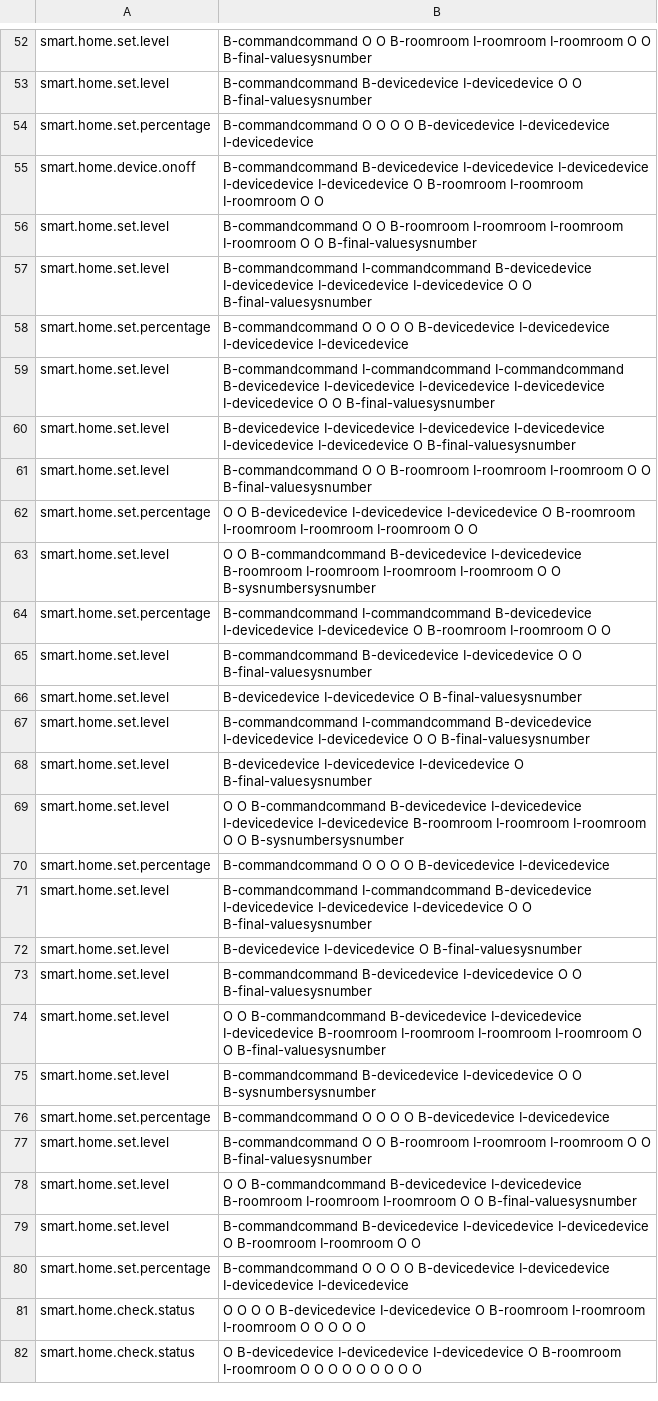
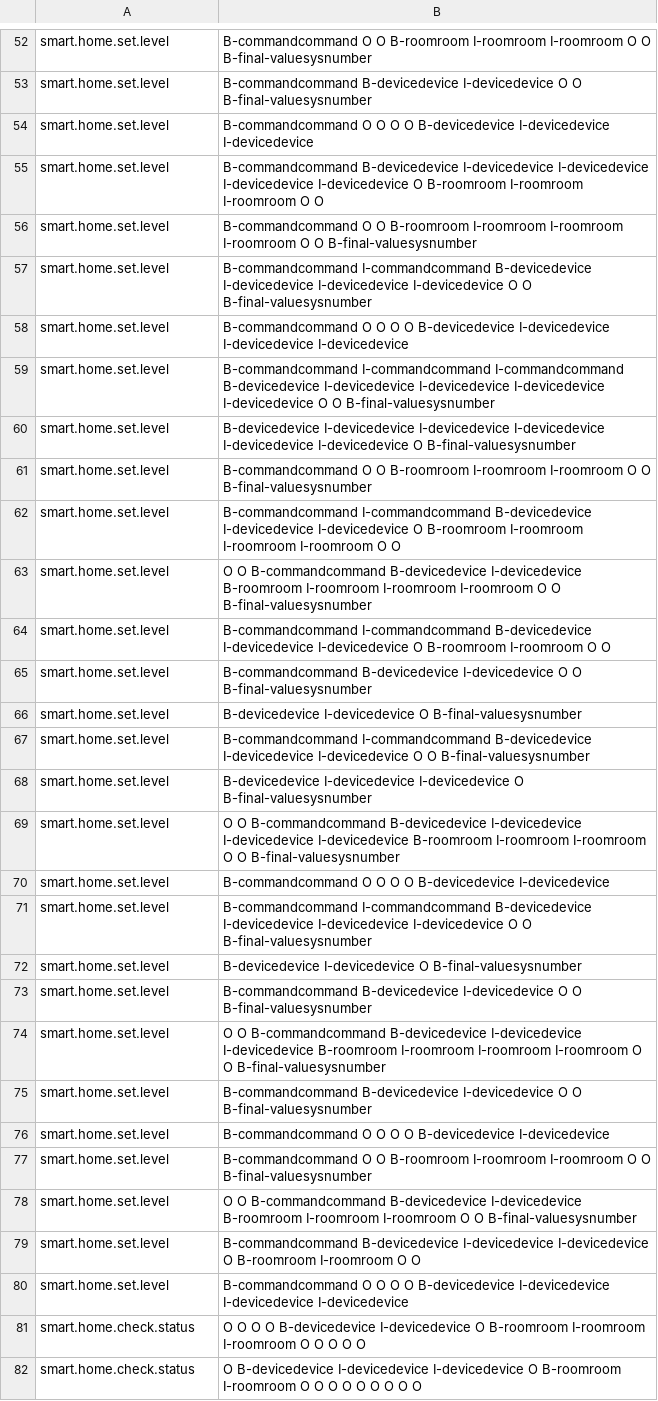
Before and after one commit to NeiH4207/Smart-Home-Intent-Detection-and-Slot-Filling, a CSV file: output/results.csv, drawn as a sheet; only a part is shown, gaps mark what is left out; the diff covers the shown part only.

```diff
--- a/output/results.csv
+++ b/output/results.csv
@@ -53,7 +53,7 @@ smart.home.set.level, B-commandcommand O O B-roomroom I-roomroom I-roomroom O O
 smart.home.set.level, B-commandcommand B-devicedevice I-devicedevice O O B-final-valuesysnumber
-smart.home.set.percentage, B-commandcommand O O O O B-devicedevice I-devicedevice I-devicedevice
-smart.home.device.onoff, B-commandcommand B-devicedevice I-devicedevice I-devicedevice I-devicedevice I-devicedevice O B-roomroom I-roomroom I-roomroom O O
+smart.home.set.level, B-commandcommand O O O O B-devicedevice I-devicedevice I-devicedevice
+smart.home.set.level, B-commandcommand B-devicedevice I-devicedevice I-devicedevice I-devicedevice I-devicedevice O B-roomroom I-roomroom I-roomroom O O
 smart.home.set.level, B-commandcommand O O B-roomroom I-roomroom I-roomroom I-roomroom O O B-final-valuesysnumber
 smart.home.set.level, B-commandcommand I-commandcommand B-devicedevice I-devicedevice I-devicedevice I-devicedevice O O B-final-valuesysnumber
-smart.home.set.percentage, B-commandcommand O O O O B-devicedevice I-devicedevice I-devicedevice I-devicedevice
+smart.home.set.level, B-commandcommand O O O O B-devicedevice I-devicedevice I-devicedevice I-devicedevice
 smart.home.set.level, B-commandcommand I-commandcommand I-commandcommand B-devicedevice I-devicedevice I-devicedevice I-devicedevice I-devicedevice O O B-final-valuesysnumber
@@ -61,5 +61,5 @@ smart.home.set.level, B-devicedevice I-devicedevice I-devicedevice I-devicedevic
 smart.home.set.level, B-commandcommand O O B-roomroom I-roomroom I-roomroom O O B-final-valuesysnumber
-smart.home.set.percentage, O O B-devicedevice I-devicedevice I-devicedevice O B-roomroom I-roomroom I-roomroom I-roomroom O O
-smart.home.set.level, O O B-commandcommand B-devicedevice I-devicedevice B-roomroom I-roomroom I-roomroom I-roomroom O O B-sysnumbersysnumber
-smart.home.set.percentage, B-commandcommand I-commandcommand B-devicedevice I-devicedevice I-devicedevice O B-roomroom I-roomroom O O
+smart.home.set.level, B-commandcommand I-commandcommand B-devicedevice I-devicedevice I-devicedevice O B-roomroom I-roomroom I-roomroom I-roomroom O O
+smart.home.set.level, O O B-commandcommand B-devicedevice I-devicedevice B-roomroom I-roomroom I-roomroom I-roomroom O O B-final-valuesysnumber
+smart.home.set.level, B-commandcommand I-commandcommand B-devicedevice I-devicedevice I-devicedevice O B-roomroom I-roomroom O O
 smart.home.set.level, B-commandcommand B-devicedevice I-devicedevice O O B-final-valuesysnumber
@@ -68,4 +68,4 @@ smart.home.set.level, B-commandcommand I-commandcommand B-devicedevice I-deviced
 smart.home.set.level, B-devicedevice I-devicedevice I-devicedevice O B-final-valuesysnumber
-smart.home.set.level, O O B-commandcommand B-devicedevice I-devicedevice I-devicedevice I-devicedevice B-roomroom I-roomroom I-roomroom O O B-sysnumbersysnumber
-smart.home.set.percentage, B-commandcommand O O O O B-devicedevice I-devicedevice
+smart.home.set.level, O O B-commandcommand B-devicedevice I-devicedevice I-devicedevice I-devicedevice B-roomroom I-roomroom I-roomroom O O B-final-valuesysnumber
+smart.home.set.level, B-commandcommand O O O O B-devicedevice I-devicedevice
 smart.home.set.level, B-commandcommand I-commandcommand B-devicedevice I-devicedevice I-devicedevice I-devicedevice O O B-final-valuesysnumber
@@ -74,4 +74,4 @@ smart.home.set.level, B-commandcommand B-devicedevice I-devicedevice O O B-final
 smart.home.set.level, O O B-commandcommand B-devicedevice I-devicedevice I-devicedevice B-roomroom I-roomroom I-roomroom I-roomroom O O B-final-valuesysnumber
-smart.home.set.level, B-commandcommand B-devicedevice I-devicedevice O O B-sysnumbersysnumber
-smart.home.set.percentage, B-commandcommand O O O O B-devicedevice I-devicedevice
+smart.home.set.level, B-commandcommand B-devicedevice I-devicedevice O O B-final-valuesysnumber
+smart.home.set.level, B-commandcommand O O O O B-devicedevice I-devicedevice
 smart.home.set.level, B-commandcommand O O B-roomroom I-roomroom I-roomroom O O B-final-valuesysnumber
@@ -79,3 +79,3 @@ smart.home.set.level, O O B-commandcommand B-devicedevice I-devicedevice B-roomr
 smart.home.set.level, B-commandcommand B-devicedevice I-devicedevice I-devicedevice O B-roomroom I-roomroom O O
-smart.home.set.percentage, B-commandcommand O O O O B-devicedevice I-devicedevice I-devicedevice I-devicedevice
+smart.home.set.level, B-commandcommand O O O O B-devicedevice I-devicedevice I-devicedevice I-devicedevice
 smart.home.check.status, O O O O B-devicedevice I-devicedevice O B-roomroom I-roomroom I-roomroom O O O O O
```
Also changed, not shown: 2 added rows, 2 removed rows and 60 edited cells elsewhere in this file.
